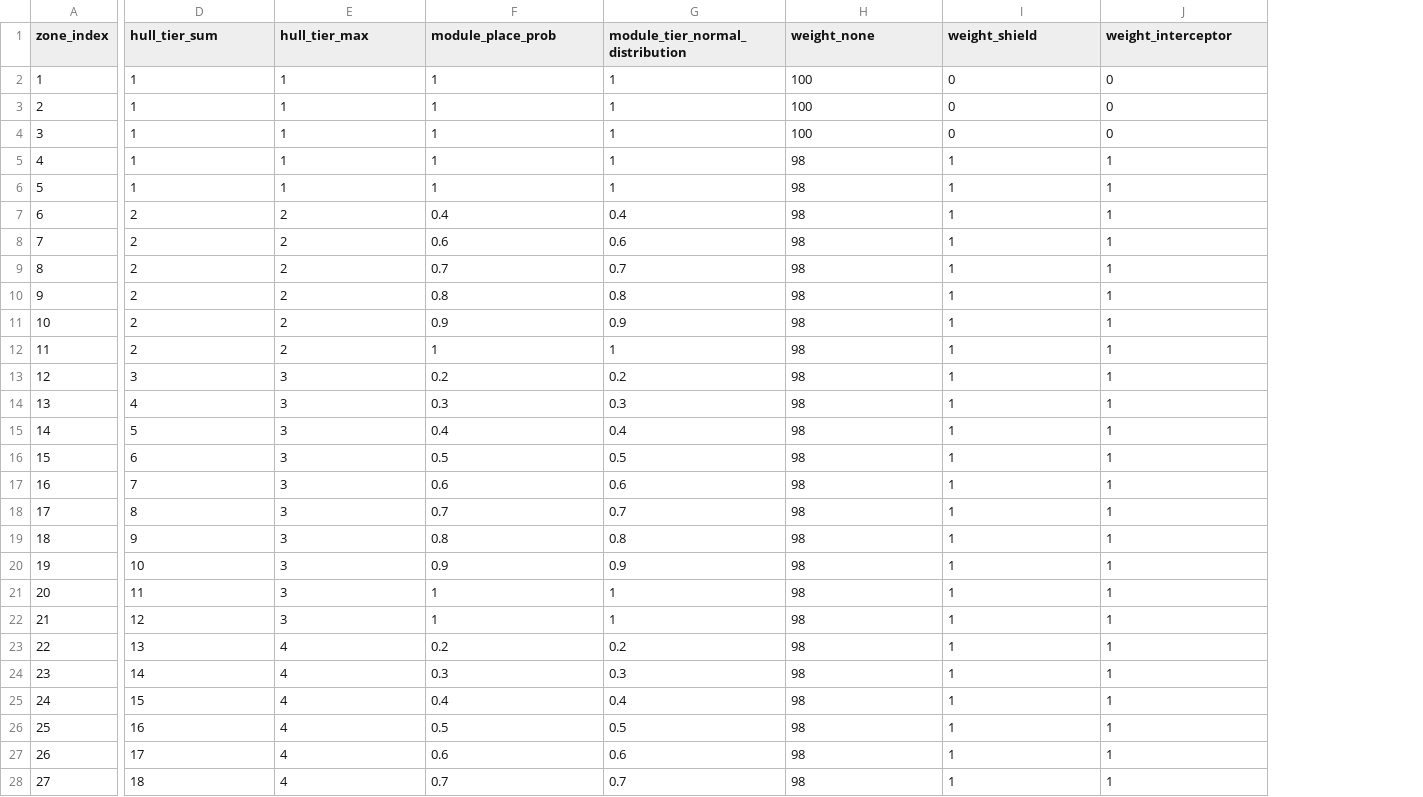
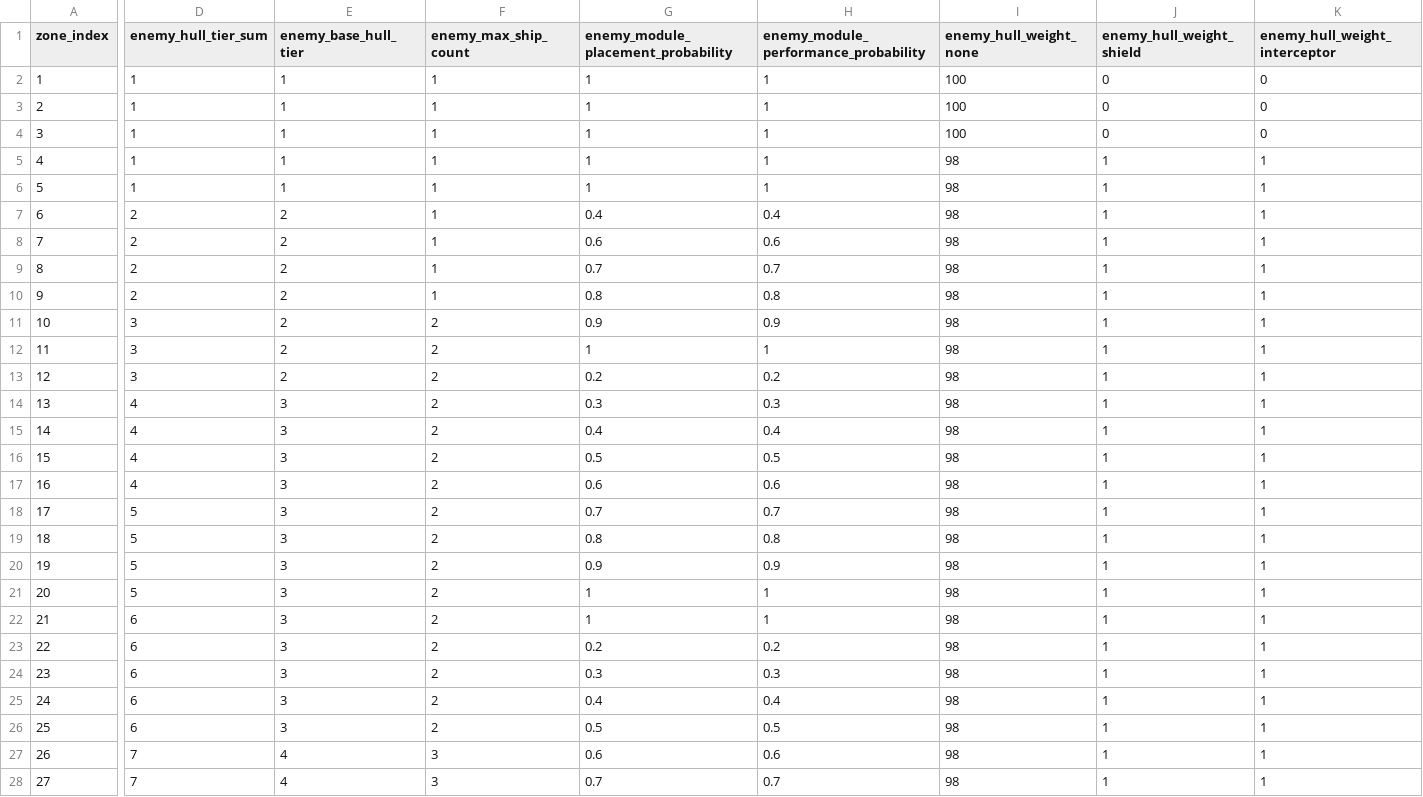
Before and after one commit to gsyan/thefirst_client_unity, a CSV file: Assets/Resources/DataTable/Zone/datatable_zone_grid.csv, drawn as a sheet; only a part is shown, gaps mark what is left out; addresses are those after the commit; the diff covers the shown part only; the diff names each change by its address in the sheet, - before the commit and + after, or states it on an @@ line.

Commit message:
보상카드 랜덤 수정 zone all clear 안되는 상황 제거 적함선 개수 제한 추가 실드 회복 보상카드 적용 안되는 것 수정

```diff
--- a/Assets/Resources/DataTable/Zone/datatable_zone_grid.csv
+++ b/Assets/Resources/DataTable/Zone/datatable_zone_grid.csv
+column F (enemy_max_ship_count), rows 2-28: 1 | 1 | 1 | 1 | 1 | 1 | 1 | 1 | 1 | 2 | 2 | 2 | 2 | 2 | 2 | 2 | 2 | 2 | 2 | 2 | 2 | 2 | 2 | 2 | 2 | 3 | 3
-D1: hull_tier_sum
+D1: enemy_hull_tier_sum
-E1: hull_tier_max
+E1: enemy_base_hull_tier
-G1: module_place_prob
+G1: enemy_module_placement_probability
-H1: module_tier_normal_distribution
+H1: enemy_module_performance_probability
-I1: weight_none
+I1: enemy_hull_weight_none
-J1: weight_shield
+J1: enemy_hull_weight_shield
-K1: weight_interceptor
+K1: enemy_hull_weight_interceptor
-D11:D12 (enemy_hull_tier_sum): 2
+D11:D12 (enemy_hull_tier_sum): 3
-E13 (enemy_base_hull_tier): 3
+E13 (enemy_base_hull_tier): 2
-D15 (enemy_hull_tier_sum): 5
+D15 (enemy_hull_tier_sum): 4
-D16 (enemy_hull_tier_sum): 6
+D16 (enemy_hull_tier_sum): 4
-D17 (enemy_hull_tier_sum): 7
+D17 (enemy_hull_tier_sum): 4
-D18 (enemy_hull_tier_sum): 8
+D18 (enemy_hull_tier_sum): 5
-D19 (enemy_hull_tier_sum): 9
+D19 (enemy_hull_tier_sum): 5
-D20 (enemy_hull_tier_sum): 10
+D20 (enemy_hull_tier_sum): 5
-D21 (enemy_hull_tier_sum): 11
+D21 (enemy_hull_tier_sum): 5
-D22 (enemy_hull_tier_sum): 12
+D22 (enemy_hull_tier_sum): 6
-D23 (enemy_hull_tier_sum): 13
+D23 (enemy_hull_tier_sum): 6
-E23:E26 (enemy_base_hull_tier): 4
+E23:E26 (enemy_base_hull_tier): 3
-D24 (enemy_hull_tier_sum): 14
+D24 (enemy_hull_tier_sum): 6
-D25 (enemy_hull_tier_sum): 15
+D25 (enemy_hull_tier_sum): 6
-D26 (enemy_hull_tier_sum): 16
+D26 (enemy_hull_tier_sum): 6
-D27 (enemy_hull_tier_sum): 17
+D27 (enemy_hull_tier_sum): 7
-D28 (enemy_hull_tier_sum): 18
+D28 (enemy_hull_tier_sum): 7
```
Also changed, not shown: 87 edited cells elsewhere in this file, 11 other files.
